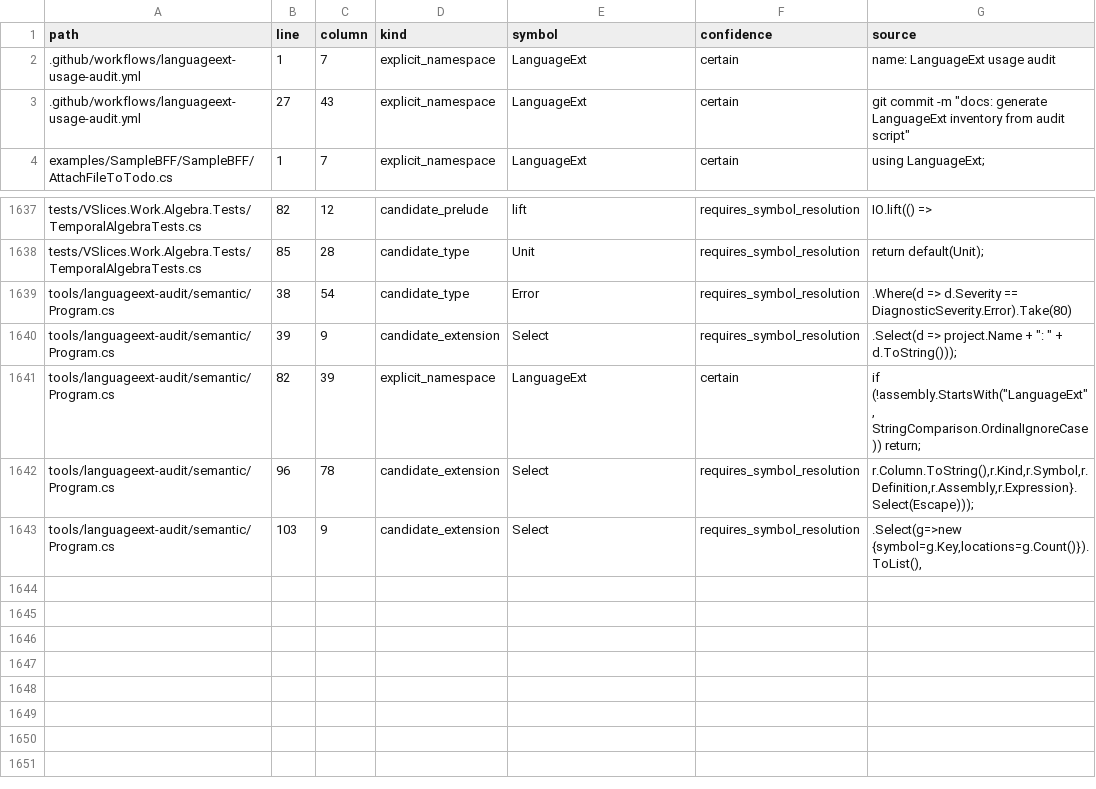
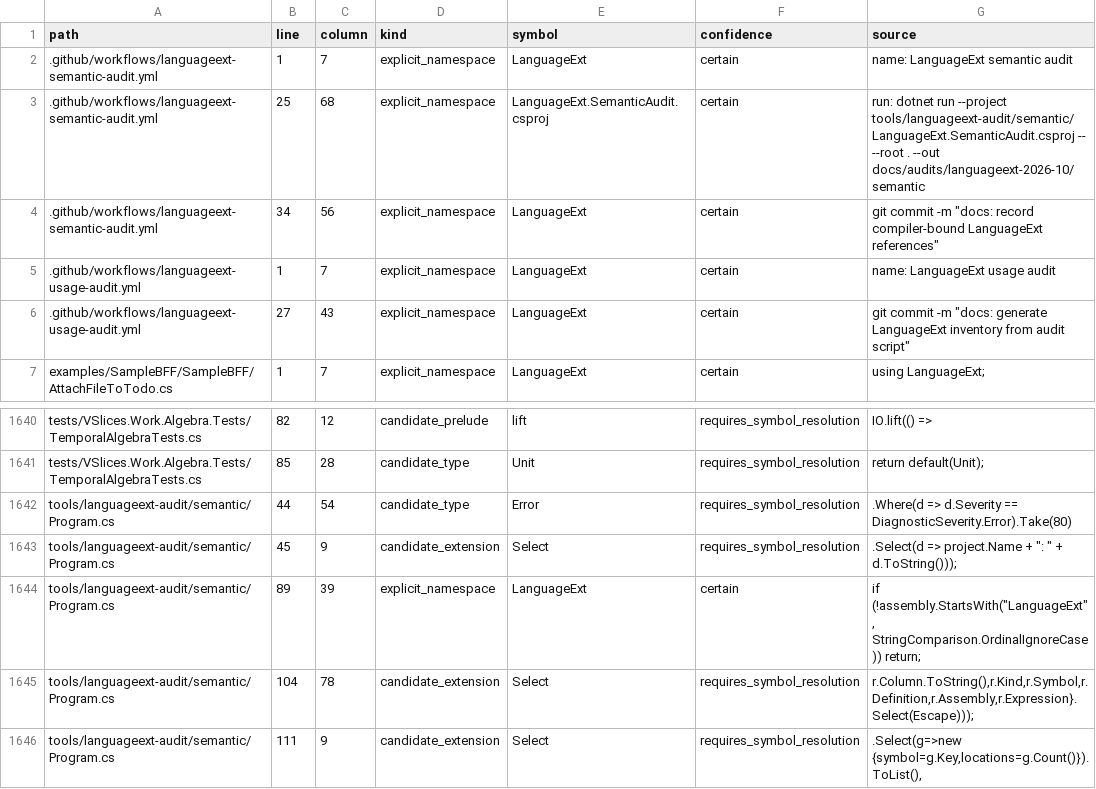
Before and after one commit to vslices/framework, a CSV file: docs/audits/languageext-2026-10/all-locations.csv, drawn as a sheet; only a part is shown, gaps mark what is left out.

```diff
--- a/docs/audits/languageext-2026-10/all-locations.csv
+++ b/docs/audits/languageext-2026-10/all-locations.csv
@@ -1,2 +1,5 @@
 path,line,column,kind,symbol,confidence,source
+.github/workflows/languageext-semantic-audit.yml,1,7,explicit_namespace,LanguageExt,certain,name: LanguageExt semantic audit
+.github/workflows/languageext-semantic-audit.yml,25,68,explicit_namespace,LanguageExt.SemanticAudit.csproj,certain,run: dotnet run --project tools/languageext-audit/semantic/LanguageExt.SemanticAudit.csproj -- --root . --out docs/audits/languageext-2026-10/semantic
+.github/workflows/languageext-semantic-audit.yml,34,56,explicit_namespace,LanguageExt,certain,"git commit -m ""docs: record compiler-bound LanguageExt references"""
 .github/workflows/languageext-usage-audit.yml,1,7,explicit_namespace,LanguageExt,certain,name: LanguageExt usage audit
@@ -1638,6 +1641,6 @@ tests/VSlices.Work.Algebra.Tests/TemporalAlgebraTests.cs,82,12,candidate_prelude
 tests/VSlices.Work.Algebra.Tests/TemporalAlgebraTests.cs,85,28,candidate_type,Unit,requires_symbol_resolution,return default(Unit);
-tools/languageext-audit/semantic/Program.cs,38,54,candidate_type,Error,requires_symbol_resolution,.Where(d => d.Severity == DiagnosticSeverity.Error).Take(80)
-tools/languageext-audit/semantic/Program.cs,39,9,candidate_extension,Select,requires_symbol_resolution,".Select(d => project.Name + "": "" + d.ToString()));"
-tools/languageext-audit/semantic/Program.cs,82,39,explicit_namespace,LanguageExt,certain,"if (!assembly.StartsWith(""LanguageExt"", StringComparison.OrdinalIgnoreCase)) return;"
-tools/languageext-audit/semantic/Program.cs,96,78,candidate_extension,Select,requires_symbol_resolution,"r.Column.ToString(),r.Kind,r.Symbol,r.Definition,r.Assembly,r.Expression}.Select(Escape)));"
-tools/languageext-audit/semantic/Program.cs,103,9,candidate_extension,Select,requires_symbol_resolution,".Select(g=>new {symbol=g.Key,locations=g.Count()}).ToList(),"
+tools/languageext-audit/semantic/Program.cs,44,54,candidate_type,Error,requires_symbol_resolution,.Where(d => d.Severity == DiagnosticSeverity.Error).Take(80)
+tools/languageext-audit/semantic/Program.cs,45,9,candidate_extension,Select,requires_symbol_resolution,".Select(d => project.Name + "": "" + d.ToString()));"
+tools/languageext-audit/semantic/Program.cs,89,39,explicit_namespace,LanguageExt,certain,"if (!assembly.StartsWith(""LanguageExt"", StringComparison.OrdinalIgnoreCase)) return;"
+tools/languageext-audit/semantic/Program.cs,104,78,candidate_extension,Select,requires_symbol_resolution,"r.Column.ToString(),r.Kind,r.Symbol,r.Definition,r.Assembly,r.Expression}.Select(Escape)));"
+tools/languageext-audit/semantic/Program.cs,111,9,candidate_extension,Select,requires_symbol_resolution,".Select(g=>new {symbol=g.Key,locations=g.Count()}).ToList(),"
```
Also changed, not shown: docs/audits/languageext-2026-10/files-scanned.csv, 2 other files.
